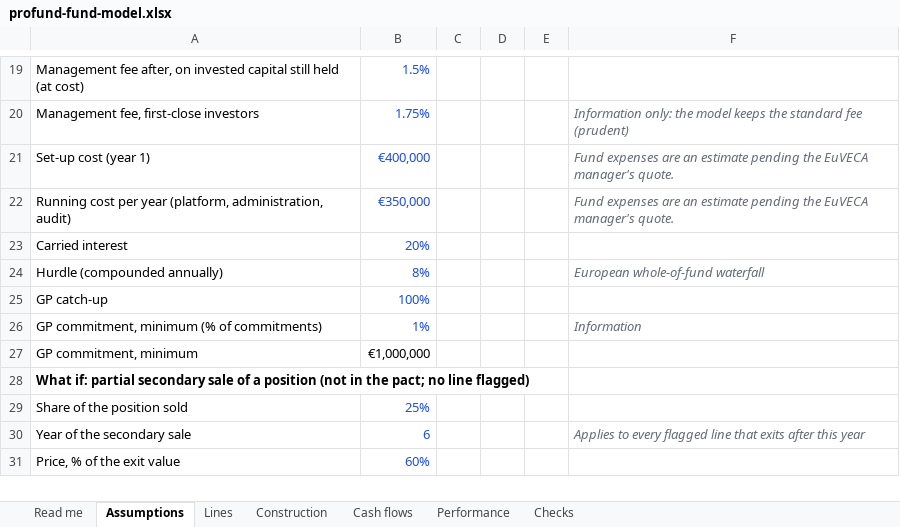
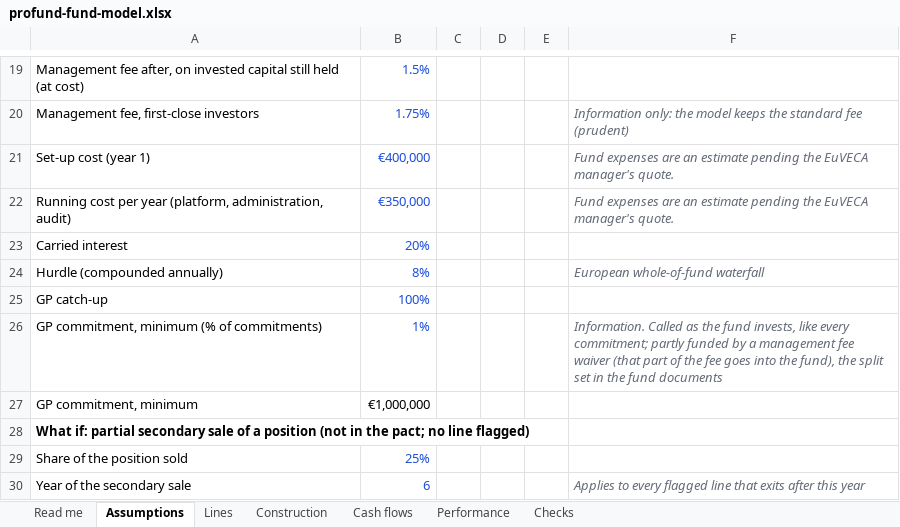
Before and after one commit to proplace-co/profund-vc, an Excel workbook: public/profund-fund-model.xlsx, sheet Assumptions, drawn as a sheet; only a part is shown, gaps mark what is left out; the shorter side is filled out with more unchanged rows; values as stored, in another font and other column widths than the file's, no borders; the diff names each change by its address in the sheet, - before the commit and + after, or states it on an @@ line.

```diff
--- a/public/profund-fund-model.xlsx (sheet Assumptions)
+++ b/public/profund-fund-model.xlsx (sheet Assumptions)
-F26: Information
+F26: Information. Called as the fund invests, like every commitment; partly funded by a management fee waiver (that part of the fee goes into the fund), the split set in the fund documents
```
Also changed, not shown: 5 other files.
